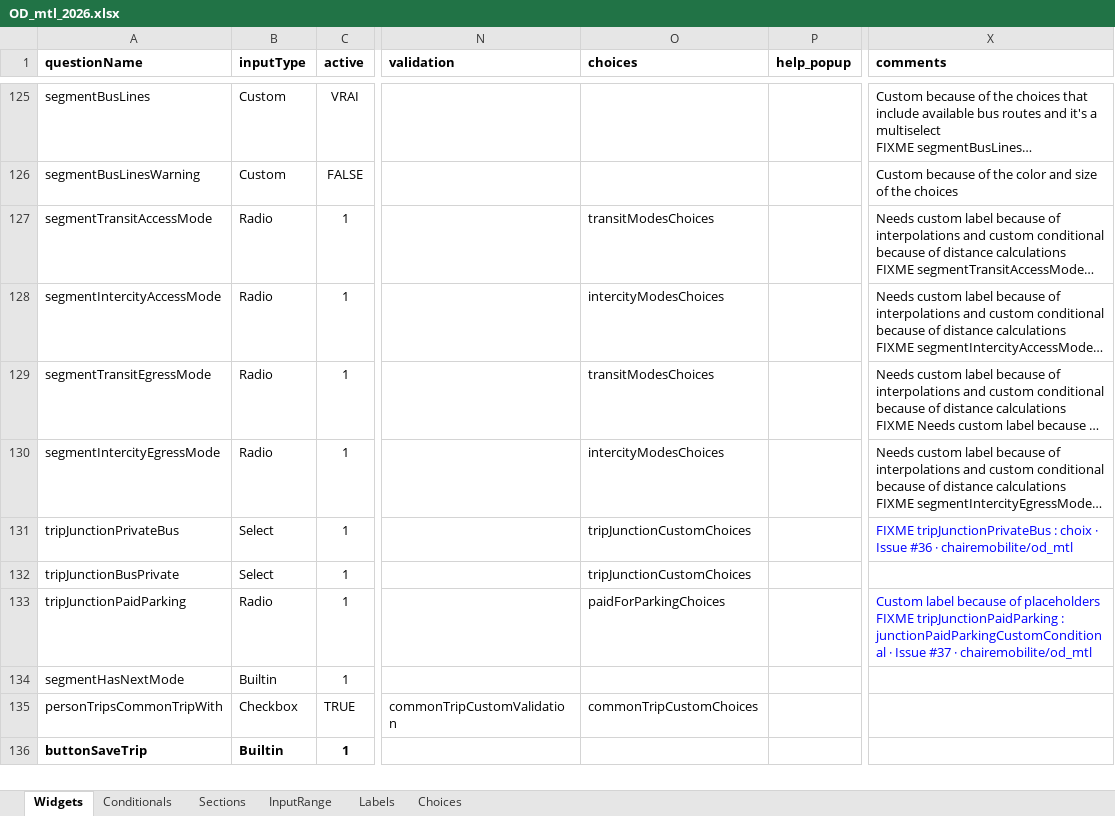
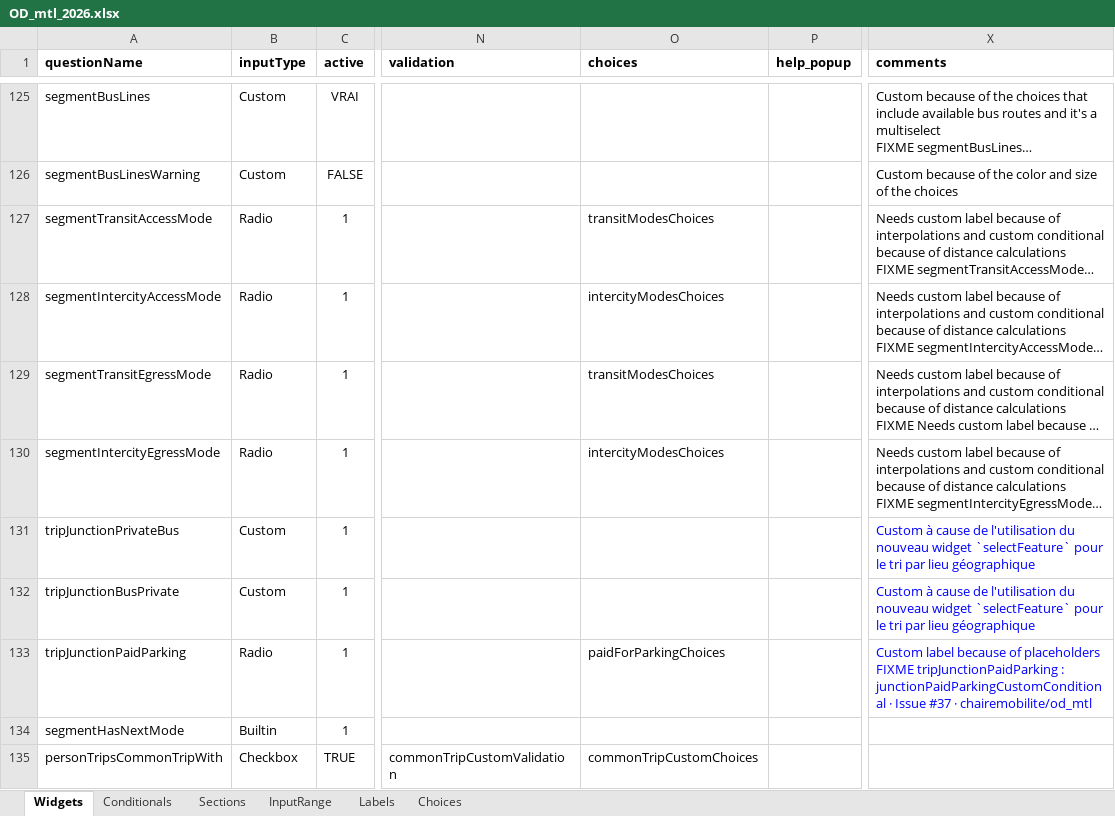
Before and after one commit to chairemobilite/od_mtl, an Excel workbook: survey/references/OD_mtl_2026.xlsx, sheet Widgets, drawn as a sheet; only a part is shown, gaps mark what is left out; the shorter side is filled out with more unchanged rows; long unchanged cells end in …; values as stored, in another font and other column widths than the file's, no borders; charts and pictures and conditional formats not drawn; the diff names each change by its address in the sheet, - before the commit and + after, or states it on an @@ line.

Commit message:
segments: ajout du choix des points de jonction
fixes #36

Les widgets des points de jonction sont maintenant custom, pour utiliser
des `selectFeature` avec le geojson des points de jonction comme choix.
Comme pour les autres champs geojson, les shortcuts pour ne sait
pas/Autre ont été ajoutés.

Fix UI tests for the new widget types and the busLines widget.

```diff
--- a/survey/references/OD_mtl_2026.xlsx (sheet Widgets)
+++ b/survey/references/OD_mtl_2026.xlsx (sheet Widgets)
-B131:B132 (inputType): Select
+B131:B132 (inputType): Custom
-O131:O132 (choices): tripJunctionCustomChoices
+O131:O132 (choices): (empty)
-X131 (comments): FIXME tripJunctionPrivateBus : choix · Issue #36 · chairemobilite/od_mtl
+X131 (comments): Custom à cause de l'utilisation du nouveau widget `selectFeature` pour le tri par lieu géographique
-X132 (comments): (empty)
+X132 (comments): Custom à cause de l'utilisation du nouveau widget `selectFeature` pour le tri par lieu géographique
```
Also changed, not shown: 11 other files.
